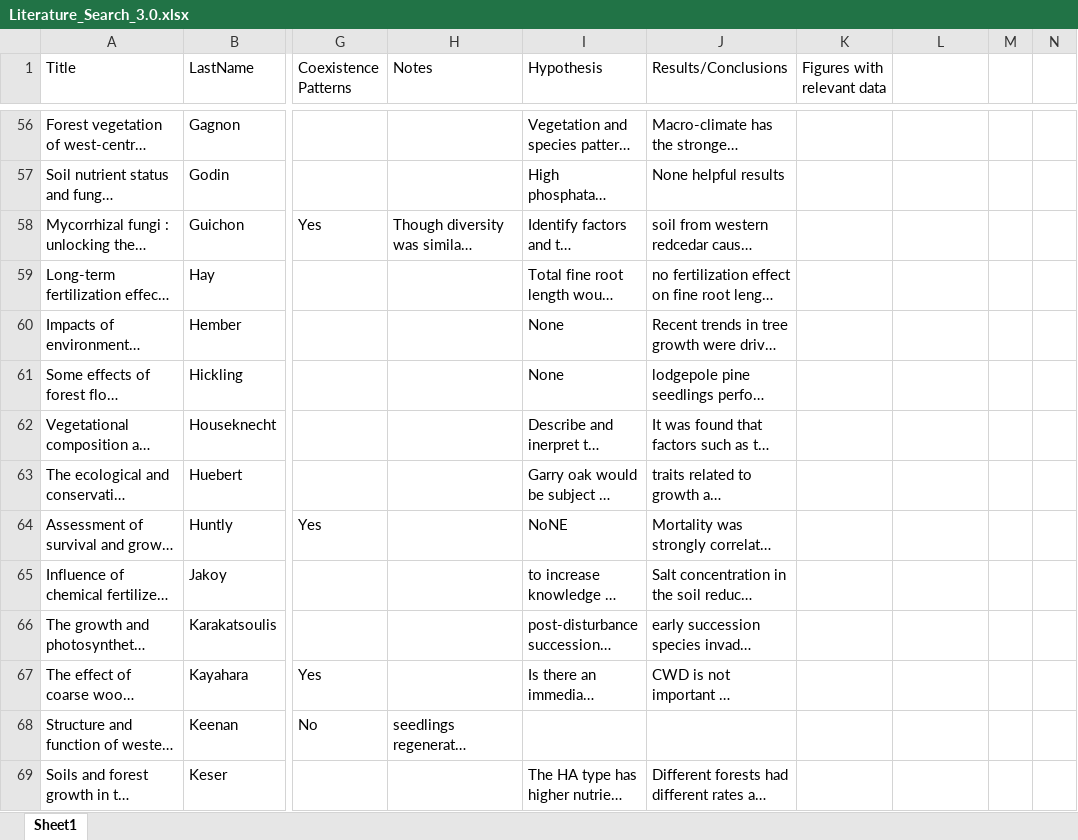
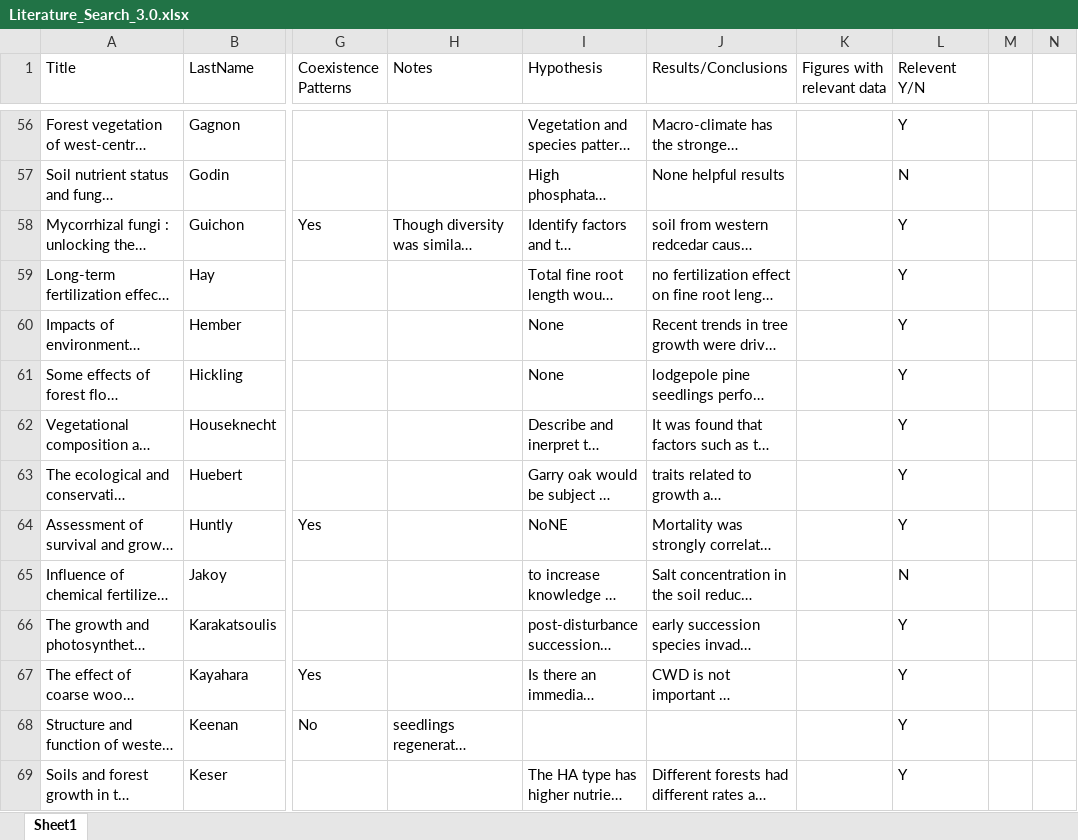
Before and after one commit to temporalecologylab/coexistBCforests, an Excel workbook: notes/Literature_Search_3.0.xlsx, sheet Sheet1, drawn as a sheet; only a part is shown, gaps mark what is left out; long unchanged cells end in …; values as stored, in another font and other column widths than the file's, no cell formats; the diff covers the shown part only; the diff names each change by its address in the sheet, - before the commit and + after, or states it on an @@ line.

```diff
--- a/notes/Literature_Search_3.0.xlsx (sheet Sheet1)
+++ b/notes/Literature_Search_3.0.xlsx (sheet Sheet1)
-L1: (empty)
+L1: Relevent Y/N
-L56 (Relevent Y/N): (empty)
+L56 (Relevent Y/N): Y
-L57 (Relevent Y/N): (empty)
+L57 (Relevent Y/N): N
-L58:L64 (Relevent Y/N): (empty)
+L58:L64 (Relevent Y/N): Y
-L65 (Relevent Y/N): (empty)
+L65 (Relevent Y/N): N
-L66:L69 (Relevent Y/N): (empty)
+L66:L69 (Relevent Y/N): Y
```
Also changed, not shown: 142 edited cells elsewhere in this sheet, cell formats.
